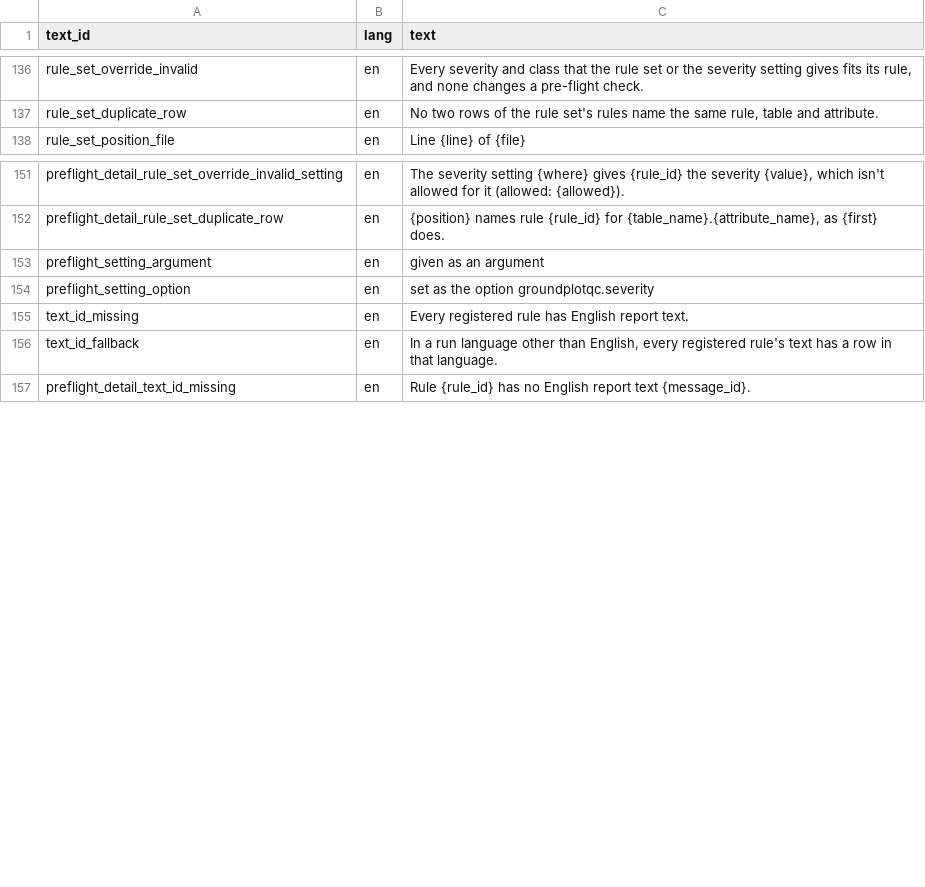
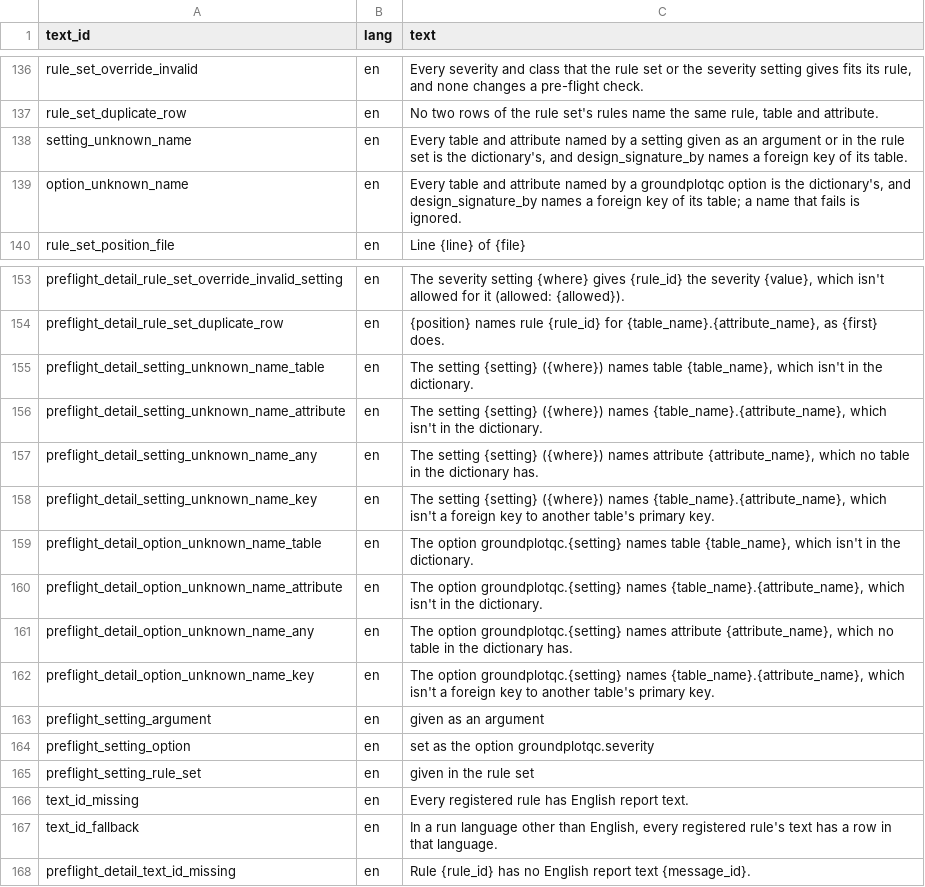
Before and after one commit to blaiseratcliffe/groundplotqc, a CSV file: inst/extdata/text/report_text_engine.csv, drawn as a sheet; only a part is shown, gaps mark what is left out; the diff names each change by its address in the sheet, - before the commit and + after, or states it on an @@ line.

```diff
--- a/inst/extdata/text/report_text_engine.csv
+++ b/inst/extdata/text/report_text_engine.csv
+row 138: setting_unknown_name | en | Every table and attribute named by a setting given as an argument or in the rule set is the dictionary's, and design_signature_by names a foreign key of its table.
+row 139: option_unknown_name | en | Every table and attribute named by a groundplotqc option is the dictionary's, and design_signature_by names a foreign key of its table; a name that fails is ignored.
+row 155: preflight_detail_setting_unknown_name_table | en | The setting {setting} ({where}) names table {table_name}, which isn't in the dictionary.
+row 156: preflight_detail_setting_unknown_name_attribute | en | The setting {setting} ({where}) names {table_name}.{attribute_name}, which isn't in the dictionary.
+row 157: preflight_detail_setting_unknown_name_any | en | The setting {setting} ({where}) names attribute {attribute_name}, which no table in the dictionary has.
+row 158: preflight_detail_setting_unknown_name_key | en | The setting {setting} ({where}) names {table_name}.{attribute_name}, which isn't a foreign key to another table's primary key.
+row 159: preflight_detail_option_unknown_name_table | en | The option groundplotqc.{setting} names table {table_name}, which isn't in the dictionary.
+row 160: preflight_detail_option_unknown_name_attribute | en | The option groundplotqc.{setting} names {table_name}.{attribute_name}, which isn't in the dictionary.
+row 161: preflight_detail_option_unknown_name_any | en | The option groundplotqc.{setting} names attribute {attribute_name}, which no table in the dictionary has.
+row 162: preflight_detail_option_unknown_name_key | en | The option groundplotqc.{setting} names {table_name}.{attribute_name}, which isn't a foreign key to another table's primary key.
+row 165: preflight_setting_rule_set | en | given in the rule set
```
Also changed, not shown: data-raw/magp/rules_settings.csv, inst/extdata/magp/rules_settings.csv, 23 other files.
